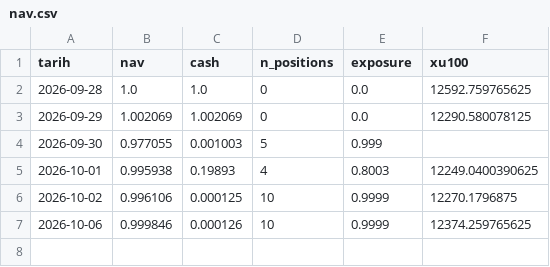
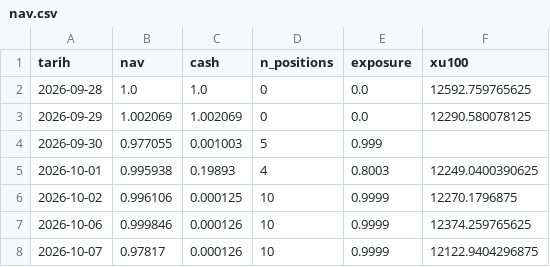
Before and after one commit to evsayar33-oss/bist_orderflow_quant, a CSV file: data/nav.csv, drawn as a sheet.

```diff
--- a/data/nav.csv
+++ b/data/nav.csv
@@ -7 +7,2 @@ tarih,nav,cash,n_positions,exposure,xu100
 2026-10-06,0.999846,0.000126,10,0.9999,12374.259765625
+2026-10-07,0.97817,0.000126,10,0.9999,12122.9404296875
```
Also changed, not shown: 2 other files.
